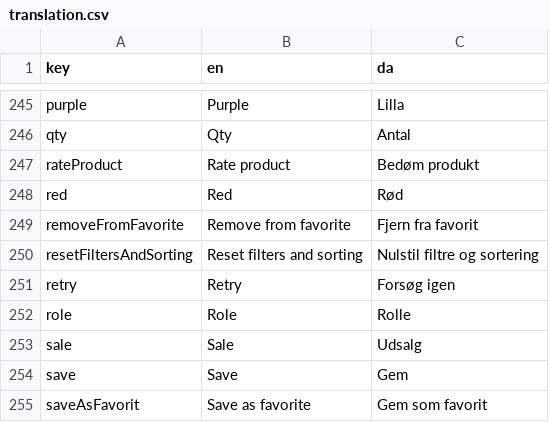
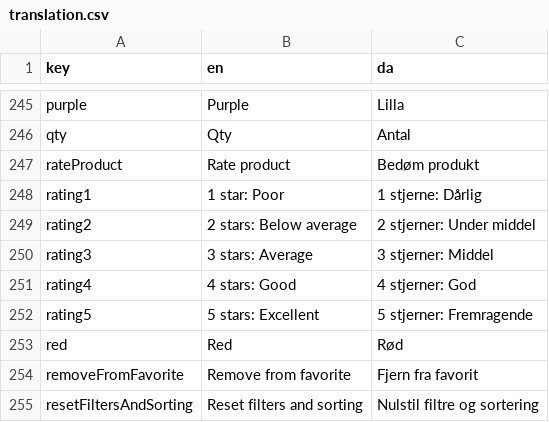
Before and after one commit to jardenna/shop, a CSV file: src/locales/translation.csv, drawn as a sheet; only a part is shown, gaps mark what is left out; the shorter side is filled out with more unchanged rows; the diff names each change by its address in the sheet, - before the commit and + after, or states it on an @@ line.

Commit message:
translation rating

```diff
--- a/src/locales/translation.csv
+++ b/src/locales/translation.csv
+row 248: rating1 | 1 star: Poor | 1 stjerne: Dårlig
+row 249: rating2 | 2 stars: Below average | 2 stjerner: Under middel
+row 250: rating3 | 3 stars: Average | 3 stjerner: Middel
+row 251: rating4 | 4 stars: Good | 4 stjerner: God
+row 252: rating5 | 5 stars: Excellent | 5 stjerner: Fremragende
```
Also changed, not shown: 1 other file.
